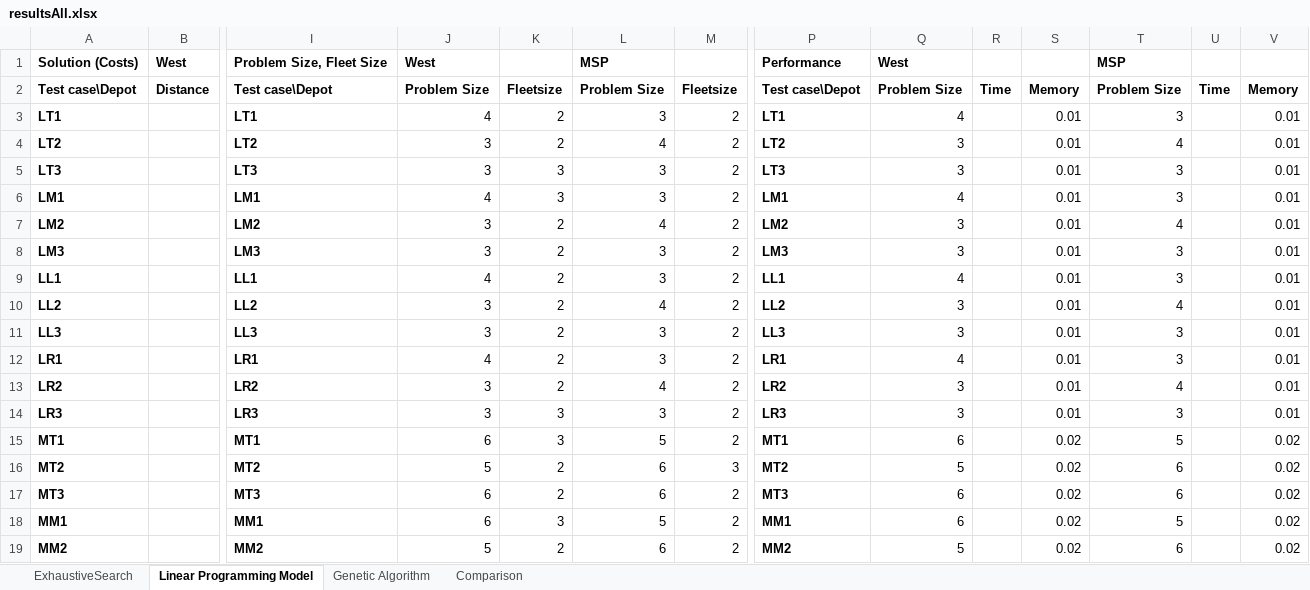
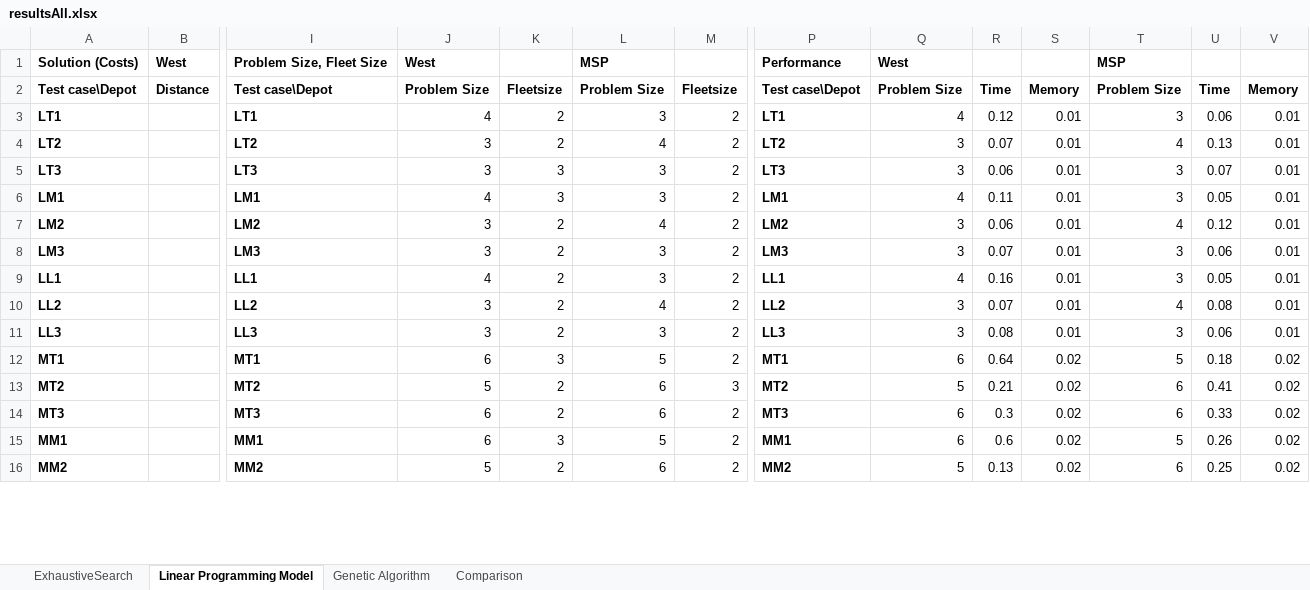
Before and after one commit to chensxb97/ferryServiceVRP, an Excel workbook: outputs/logs/resultsAll.xlsx, sheet Linear Programming Model, drawn as a sheet; only a part is shown, gaps mark what is left out; values as stored, in another font and other column widths than the file's, no borders; removed rows and columns are numbered as before the commit, all else as after; rows hold the shown columns only; the diff covers the shown part only; the diff names each change by its address in the sheet, - before the commit and + after, or states it on an @@ line.

```diff
--- a/outputs/logs/resultsAll.xlsx (sheet Linear Programming Model)
+++ b/outputs/logs/resultsAll.xlsx (sheet Linear Programming Model)
-R3: (empty)
+R3: 0.12
-U3: (empty)
+U3: 0.06
-R4: (empty)
+R4: 0.07
-U4: (empty)
+U4: 0.13
-R5: (empty)
+R5: 0.06
-U5: (empty)
+U5: 0.07
-R6: (empty)
+R6: 0.11
-U6: (empty)
+U6: 0.05
-R7: (empty)
+R7: 0.06
-U7: (empty)
+U7: 0.12
-R8: (empty)
+R8: 0.07
-U8: (empty)
+U8: 0.06
-R9: (empty)
+R9: 0.16
-U9: (empty)
+U9: 0.05
-R10: (empty)
+R10: 0.07
-U10: (empty)
+U10: 0.08
-R11: (empty)
+R11: 0.08
-U11: (empty)
+U11: 0.06
-row 12: LR1 |  | LR1 | 4 | 2 | 3 | 2 | LR1 | 4 |  | 0.01 | 3 |  | 0.01
-row 13: LR2 |  | LR2 | 3 | 2 | 4 | 2 | LR2 | 3 |  | 0.01 | 4 |  | 0.01
-row 14: LR3 |  | LR3 | 3 | 3 | 3 | 2 | LR3 | 3 |  | 0.01 | 3 |  | 0.01
-R12: (empty)
+R12: 0.64
-U12: (empty)
+U12: 0.18
-R13: (empty)
+R13: 0.21
-U13: (empty)
+U13: 0.41
-R14: (empty)
+R14: 0.3
-U14: (empty)
+U14: 0.33
-R15: (empty)
+R15: 0.6
-U15: (empty)
+U15: 0.26
-R16: (empty)
+R16: 0.13
-U16: (empty)
+U16: 0.25
```
Also changed, not shown: 18 added rows, 85 removed rows and 28 edited cells elsewhere in this sheet, sheet ExhaustiveSearch, sheet Genetic Algorithm, sheet Comparison, 31 other files.
